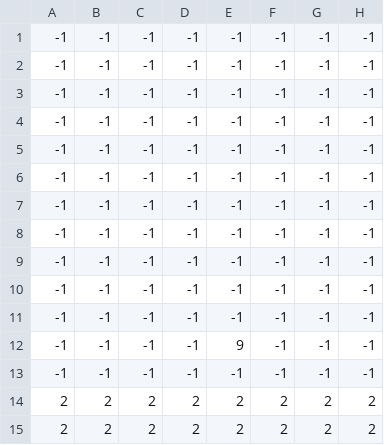
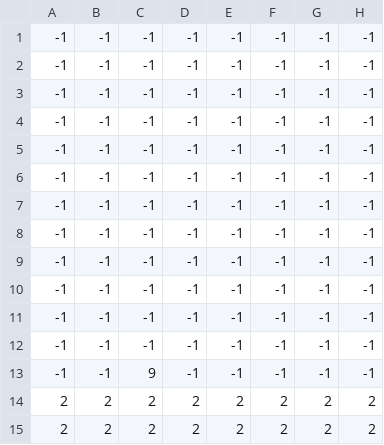
Before and after one commit to Gronoxx/Ichirei-Shikon, a CSV file: Assets/Levels/level1.csv, drawn as a sheet; only a part is shown; the diff names each change by its address in the sheet, - before the commit and + after, or states it on an @@ line.

```diff
--- a/Assets/Levels/level1.csv
+++ b/Assets/Levels/level1.csv
-E12: 9
+E12: -1
-C13: -1
+C13: 9
```
Also changed, not shown: 2 other files.
